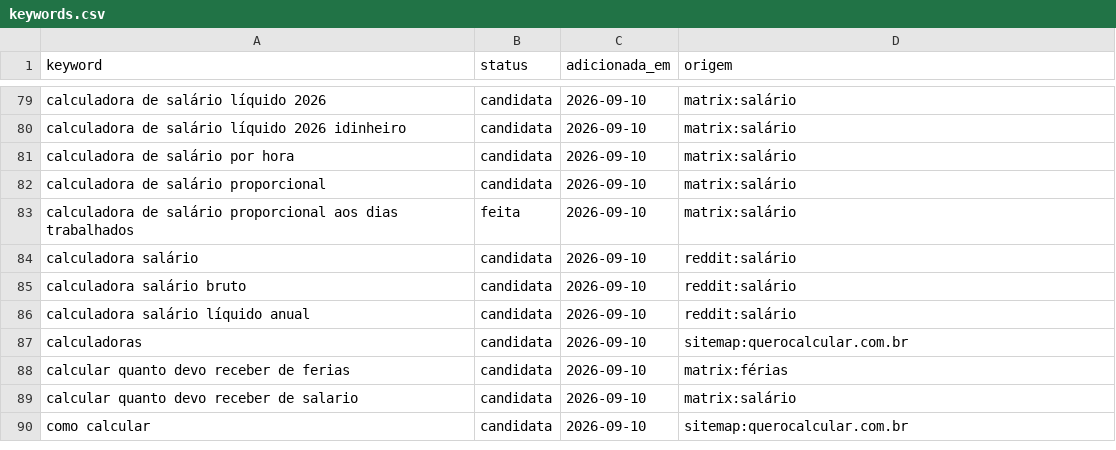
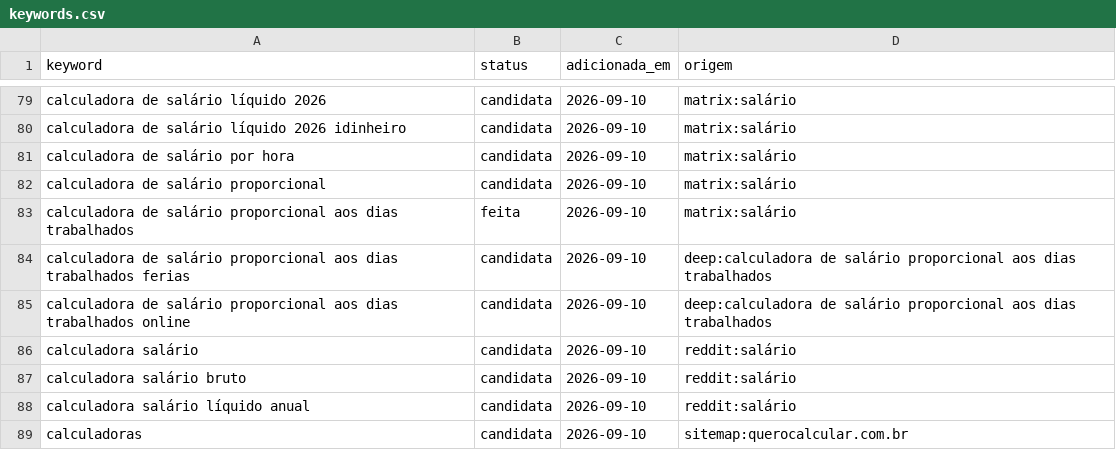
Before and after one commit to Hashino/ferramentas, a CSV file: backlog/keywords.csv, drawn as a sheet; only a part is shown, gaps mark what is left out; the shorter side is filled out with more unchanged rows.

Commit message:
backlog: deep nas 5 novas provadas (+2 variantes)

```diff
--- a/backlog/keywords.csv
+++ b/backlog/keywords.csv
@@ -83,2 +83,4 @@ calculadora de salário proporcional,candidata,2026-09-10,matrix:salário
 calculadora de salário proporcional aos dias trabalhados,feita,2026-09-10,matrix:salário
+calculadora de salário proporcional aos dias trabalhados ferias,candidata,2026-09-10,deep:calculadora de salário proporcional aos dias trabalhados
+calculadora de salário proporcional aos dias trabalhados online,candidata,2026-09-10,deep:calculadora de salário proporcional aos dias trabalhados
 calculadora salário,candidata,2026-09-10,reddit:salário
```
